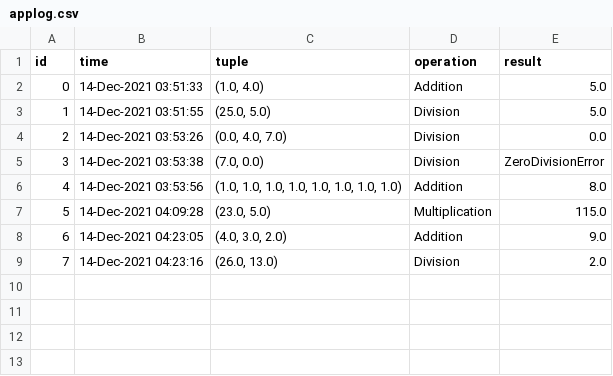
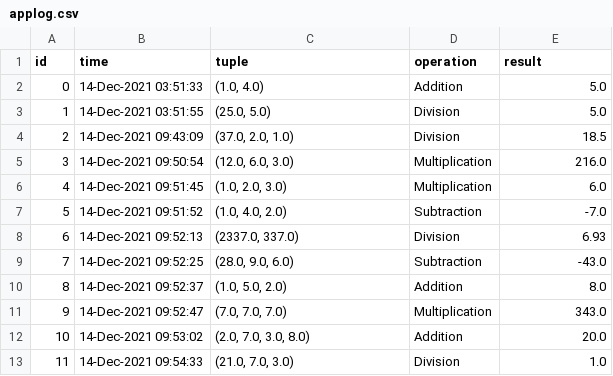
Before and after one commit to jharilal/calculator_assignment, a CSV file: calculator/csv_operations/csv_log/applog.csv, drawn as a sheet; removed rows and columns are numbered as before the commit, all else as after; the diff names each change by its address in the sheet, - before the commit and + after, or states it on an @@ line.

```diff
--- a/calculator/csv_operations/csv_log/applog.csv
+++ b/calculator/csv_operations/csv_log/applog.csv
-row 4: 2 | 14-Dec-2021 03:53:26 | (0.0, 4.0, 7.0) | Division | 0.0
-row 5: 3 | 14-Dec-2021 03:53:38 | (7.0, 0.0) | Division | ZeroDivisionError
+row 4: 2 | 14-Dec-2021 09:43:09 | (37.0, 2.0, 1.0) | Division | 18.5
+row 5: 3 | 14-Dec-2021 09:50:54 | (12.0, 6.0, 3.0) | Multiplication | 216.0
+row 6: 4 | 14-Dec-2021 09:51:45 | (1.0, 2.0, 3.0) | Multiplication | 6.0
+row 7: 5 | 14-Dec-2021 09:51:52 | (1.0, 4.0, 2.0) | Subtraction | -7.0
+row 8: 6 | 14-Dec-2021 09:52:13 | (2337.0, 337.0) | Division | 6.93
+row 9: 7 | 14-Dec-2021 09:52:25 | (28.0, 9.0, 6.0) | Subtraction | -43.0
@@ column A (id) renumbered between rows 10 and 12 @@
-B10 (time): 14-Dec-2021 03:53:56
+B10 (time): 14-Dec-2021 09:52:37
-C10 (tuple): (1.0, 1.0, 1.0, 1.0, 1.0, 1.0, 1.0, 1.0)
+C10 (tuple): (1.0, 5.0, 2.0)
-row 7: 5 | 14-Dec-2021 04:09:28 | (23.0, 5.0) | Multiplication | 115.0
+row 11: 9 | 14-Dec-2021 09:52:47 | (7.0, 7.0, 7.0) | Multiplication | 343.0
-B12 (time): 14-Dec-2021 04:23:05
+B12 (time): 14-Dec-2021 09:53:02
-C12 (tuple): (4.0, 3.0, 2.0)
+C12 (tuple): (2.0, 7.0, 3.0, 8.0)
-E12 (result): 9.0
+E12 (result): 20.0
-row 9: 7 | 14-Dec-2021 04:23:16 | (26.0, 13.0) | Division | 2.0
+row 13: 11 | 14-Dec-2021 09:54:33 | (21.0, 7.0, 3.0) | Division | 1.0
```
Also changed, not shown: 4 other files.
